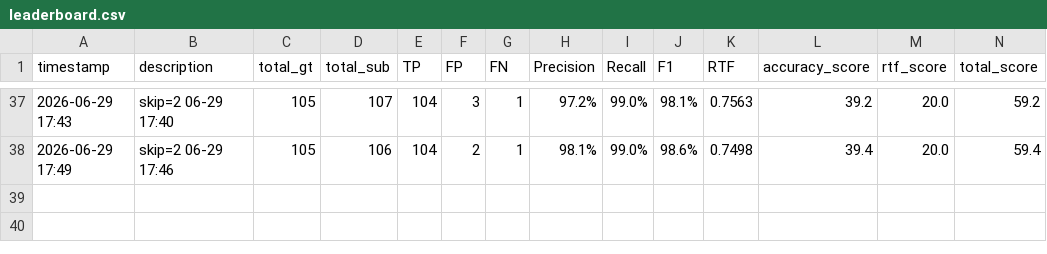
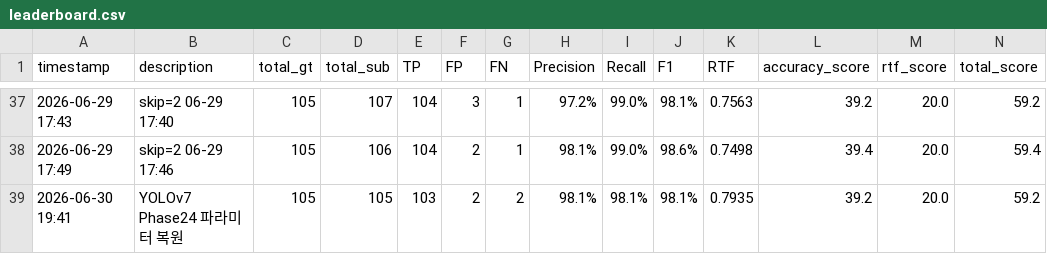
Before and after one commit to GangHeeJo/REDRED, a CSV file: output/leaderboard.csv, drawn as a sheet; only a part is shown, gaps mark what is left out; the diff names each change by its address in the sheet, - before the commit and + after, or states it on an @@ line.

Commit message:
leaderboard: YOLOv7 Phase24 파라미터 복원 (RTF=0.7935)

```diff
--- a/output/leaderboard.csv
+++ b/output/leaderboard.csv
+row 39: 2026-06-30 19:41 | YOLOv7 Phase24 파라미터 복원 | 105 | 105 | 103 | 2 | 2 | 98.1% | 98.1% | 98.1% | 0.7935 | 39.2 | 20.0 | 59.2
```
Also changed, not shown: 1 other file.
